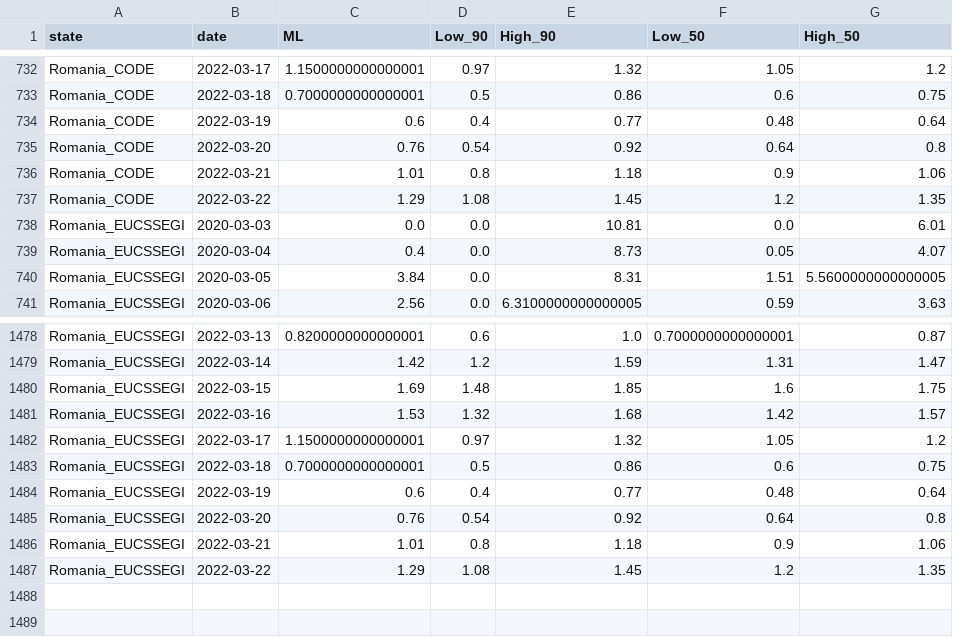
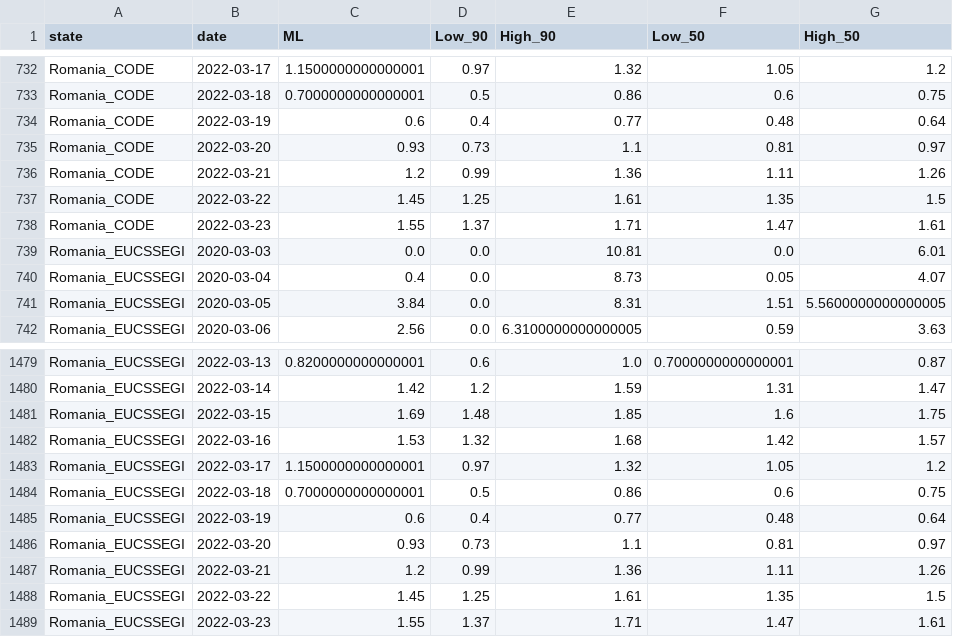
Before and after one commit to custompointofview/covid-19, a CSV file: realtime-rt/plots/romania/results/all_sources_realtime_rt.csv, drawn as a sheet; only a part is shown, gaps mark what is left out.

```diff
--- a/realtime-rt/plots/romania/results/all_sources_realtime_rt.csv
+++ b/realtime-rt/plots/romania/results/all_sources_realtime_rt.csv
@@ -734,5 +734,6 @@ Romania_CODE,2022-03-18,0.7000000000000001,0.5,0.86,0.6,0.75
 Romania_CODE,2022-03-19,0.6,0.4,0.77,0.48,0.64
-Romania_CODE,2022-03-20,0.76,0.54,0.92,0.64,0.8
-Romania_CODE,2022-03-21,1.01,0.8,1.18,0.9,1.06
-Romania_CODE,2022-03-22,1.29,1.08,1.45,1.2,1.35
+Romania_CODE,2022-03-20,0.93,0.73,1.1,0.81,0.97
+Romania_CODE,2022-03-21,1.2,0.99,1.36,1.11,1.26
+Romania_CODE,2022-03-22,1.45,1.25,1.61,1.35,1.5
+Romania_CODE,2022-03-23,1.55,1.37,1.71,1.47,1.61
 Romania_EUCSSEGI,2020-03-03,0.0,0.0,10.81,0.0,6.01
@@ -1484,4 +1485,5 @@ Romania_EUCSSEGI,2022-03-18,0.7000000000000001,0.5,0.86,0.6,0.75
 Romania_EUCSSEGI,2022-03-19,0.6,0.4,0.77,0.48,0.64
-Romania_EUCSSEGI,2022-03-20,0.76,0.54,0.92,0.64,0.8
-Romania_EUCSSEGI,2022-03-21,1.01,0.8,1.18,0.9,1.06
-Romania_EUCSSEGI,2022-03-22,1.29,1.08,1.45,1.2,1.35
+Romania_EUCSSEGI,2022-03-20,0.93,0.73,1.1,0.81,0.97
+Romania_EUCSSEGI,2022-03-21,1.2,0.99,1.36,1.11,1.26
+Romania_EUCSSEGI,2022-03-22,1.45,1.25,1.61,1.35,1.5
+Romania_EUCSSEGI,2022-03-23,1.55,1.37,1.71,1.47,1.61
```
Also changed, not shown: realtime-rt/collections/eu_daily_cases_cssegi.csv, realtime-rt/collections/ro_daily_cases_code.csv, 20 other files.
